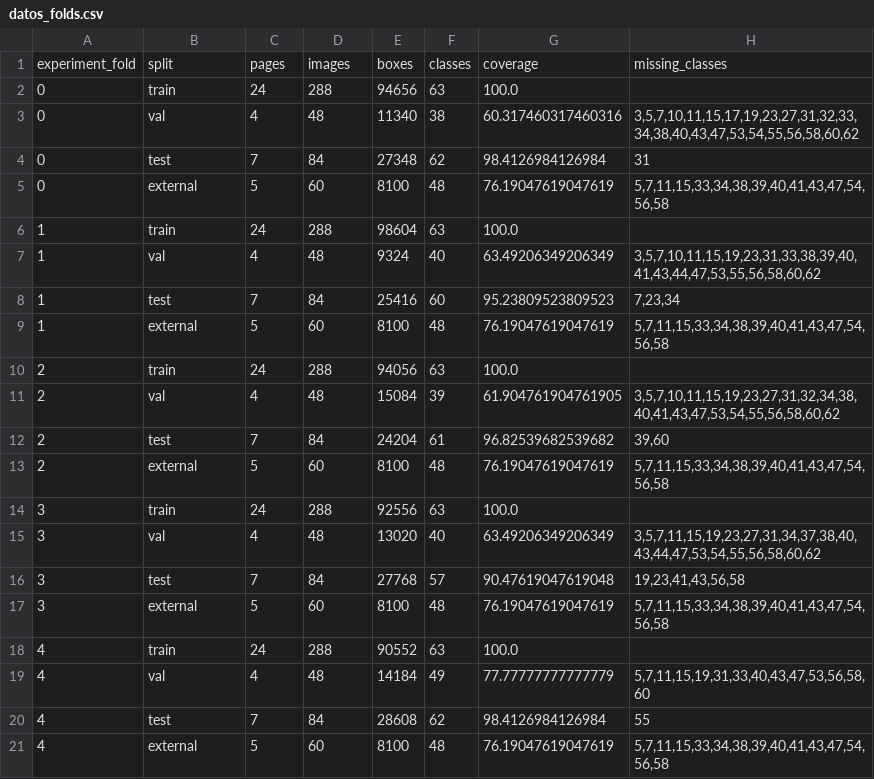
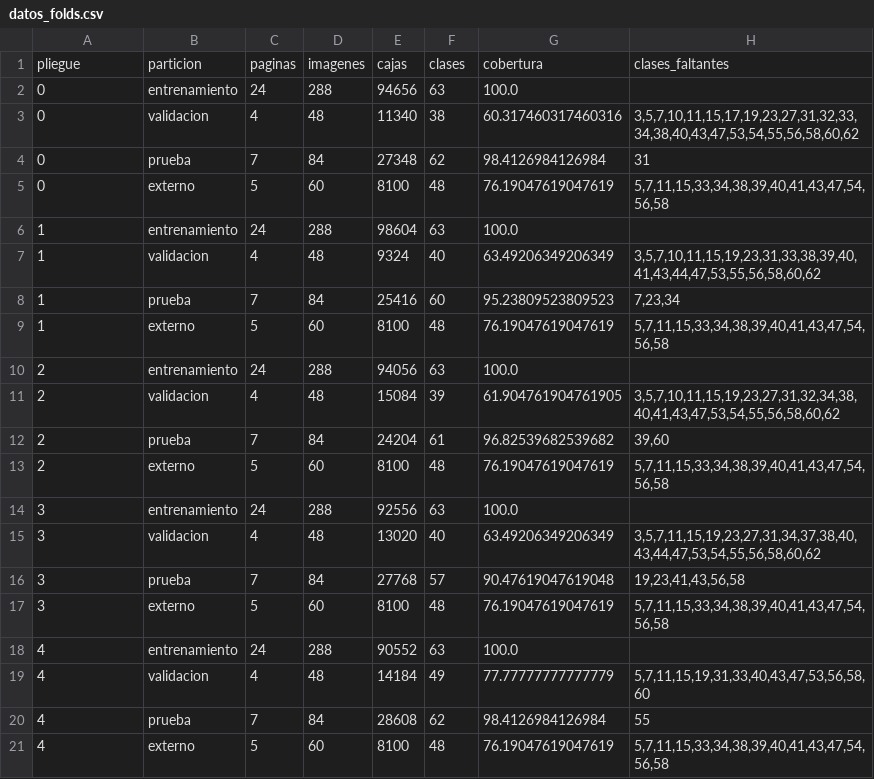
Before and after one commit to ronyC25/Proyecto-Braille-, a CSV file: 06_Codigo_Analisis/reports/estadistica/datos_folds.csv, drawn as a sheet.

```diff
--- a/06_Codigo_Analisis/reports/estadistica/datos_folds.csv
+++ b/06_Codigo_Analisis/reports/estadistica/datos_folds.csv
@@ -1,21 +1,21 @@
-experiment_fold,split,pages,images,boxes,classes,coverage,missing_classes
-0,train,24,288,94656,63,100.0,
-0,val,4,48,11340,38,60.317460317460316,"3,5,7,10,11,15,17,19,23,27,31,32,33,34,38,40,43,47,53,54,55,56,58,60,62"
-0,test,7,84,27348,62,98.4126984126984,31
-0,external,5,60,8100,48,76.19047619047619,"5,7,11,15,33,34,38,39,40,41,43,47,54,56,58"
-1,train,24,288,98604,63,100.0,
-1,val,4,48,9324,40,63.49206349206349,"3,5,7,10,11,15,19,23,31,33,38,39,40,41,43,44,47,53,55,56,58,60,62"
-1,test,7,84,25416,60,95.23809523809523,"7,23,34"
-1,external,5,60,8100,48,76.19047619047619,"5,7,11,15,33,34,38,39,40,41,43,47,54,56,58"
-2,train,24,288,94056,63,100.0,
-2,val,4,48,15084,39,61.904761904761905,"3,5,7,10,11,15,19,23,27,31,32,34,38,40,41,43,47,53,54,55,56,58,60,62"
-2,test,7,84,24204,61,96.82539682539682,"39,60"
-2,external,5,60,8100,48,76.19047619047619,"5,7,11,15,33,34,38,39,40,41,43,47,54,56,58"
-3,train,24,288,92556,63,100.0,
-3,val,4,48,13020,40,63.49206349206349,"3,5,7,11,15,19,23,27,31,34,37,38,40,43,44,47,53,54,55,56,58,60,62"
-3,test,7,84,27768,57,90.47619047619048,"19,23,41,43,56,58"
-3,external,5,60,8100,48,76.19047619047619,"5,7,11,15,33,34,38,39,40,41,43,47,54,56,58"
-4,train,24,288,90552,63,100.0,
-4,val,4,48,14184,49,77.77777777777779,"5,7,11,15,19,31,33,40,43,47,53,56,58,60"
-4,test,7,84,28608,62,98.4126984126984,55
-4,external,5,60,8100,48,76.19047619047619,"5,7,11,15,33,34,38,39,40,41,43,47,54,56,58"
+pliegue,particion,paginas,imagenes,cajas,clases,cobertura,clases_faltantes
+0,entrenamiento,24,288,94656,63,100.0,
+0,validacion,4,48,11340,38,60.317460317460316,"3,5,7,10,11,15,17,19,23,27,31,32,33,34,38,40,43,47,53,54,55,56,58,60,62"
+0,prueba,7,84,27348,62,98.4126984126984,31
+0,externo,5,60,8100,48,76.19047619047619,"5,7,11,15,33,34,38,39,40,41,43,47,54,56,58"
+1,entrenamiento,24,288,98604,63,100.0,
+1,validacion,4,48,9324,40,63.49206349206349,"3,5,7,10,11,15,19,23,31,33,38,39,40,41,43,44,47,53,55,56,58,60,62"
+1,prueba,7,84,25416,60,95.23809523809523,"7,23,34"
+1,externo,5,60,8100,48,76.19047619047619,"5,7,11,15,33,34,38,39,40,41,43,47,54,56,58"
+2,entrenamiento,24,288,94056,63,100.0,
+2,validacion,4,48,15084,39,61.904761904761905,"3,5,7,10,11,15,19,23,27,31,32,34,38,40,41,43,47,53,54,55,56,58,60,62"
+2,prueba,7,84,24204,61,96.82539682539682,"39,60"
+2,externo,5,60,8100,48,76.19047619047619,"5,7,11,15,33,34,38,39,40,41,43,47,54,56,58"
+3,entrenamiento,24,288,92556,63,100.0,
+3,validacion,4,48,13020,40,63.49206349206349,"3,5,7,11,15,19,23,27,31,34,37,38,40,43,44,47,53,54,55,56,58,60,62"
+3,prueba,7,84,27768,57,90.47619047619048,"19,23,41,43,56,58"
+3,externo,5,60,8100,48,76.19047619047619,"5,7,11,15,33,34,38,39,40,41,43,47,54,56,58"
+4,entrenamiento,24,288,90552,63,100.0,
+4,validacion,4,48,14184,49,77.77777777777779,"5,7,11,15,19,31,33,40,43,47,53,56,58,60"
+4,prueba,7,84,28608,62,98.4126984126984,55
+4,externo,5,60,8100,48,76.19047619047619,"5,7,11,15,33,34,38,39,40,41,43,47,54,56,58"
```
Also changed, not shown: 06_Codigo_Analisis/reports/estadistica/datos_calidad.csv, 06_Codigo_Analisis/reports/estadistica/datos_clases.csv, 15 other files.
